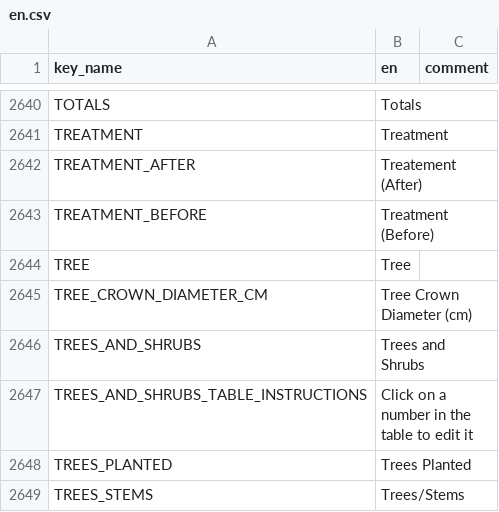
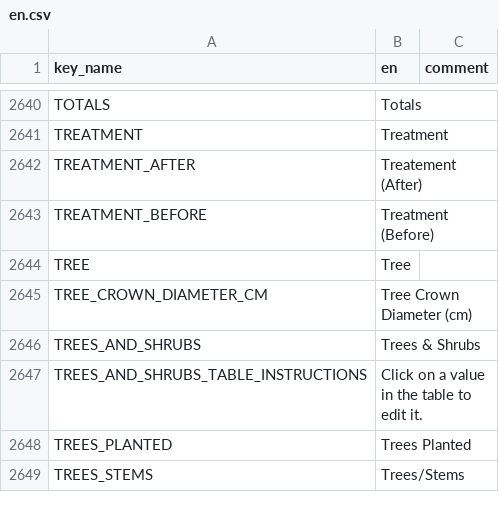
Before and after one commit to terraware/terraware-web, a CSV file: src/strings/csv/en.csv, drawn as a sheet; only a part is shown, gaps mark what is left out.

```diff
--- a/src/strings/csv/en.csv
+++ b/src/strings/csv/en.csv
@@ -2650,4 +2650,4 @@ TREE,Tree,
 TREE_CROWN_DIAMETER_CM,Tree Crown Diameter (cm),
-TREES_AND_SHRUBS,Trees and Shrubs,
-TREES_AND_SHRUBS_TABLE_INSTRUCTIONS,Click on a number in the table to edit it,
+TREES_AND_SHRUBS,Trees & Shrubs,
+TREES_AND_SHRUBS_TABLE_INSTRUCTIONS,Click on a value in the table to edit it.,
 TREES_PLANTED,Trees Planted,
```
Also changed, not shown: src/strings/csv/es.csv, src/strings/csv/fr.csv, 1 other file.
